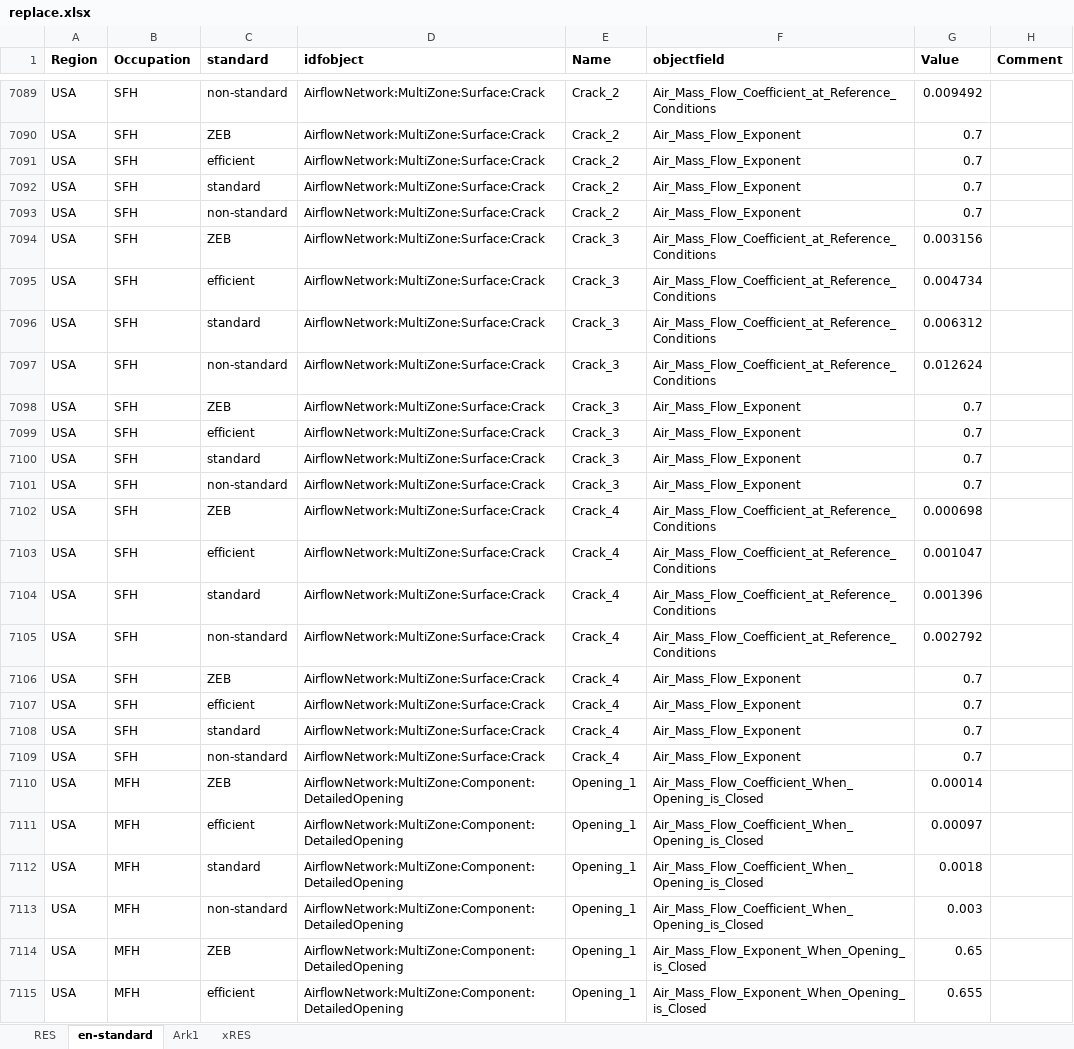
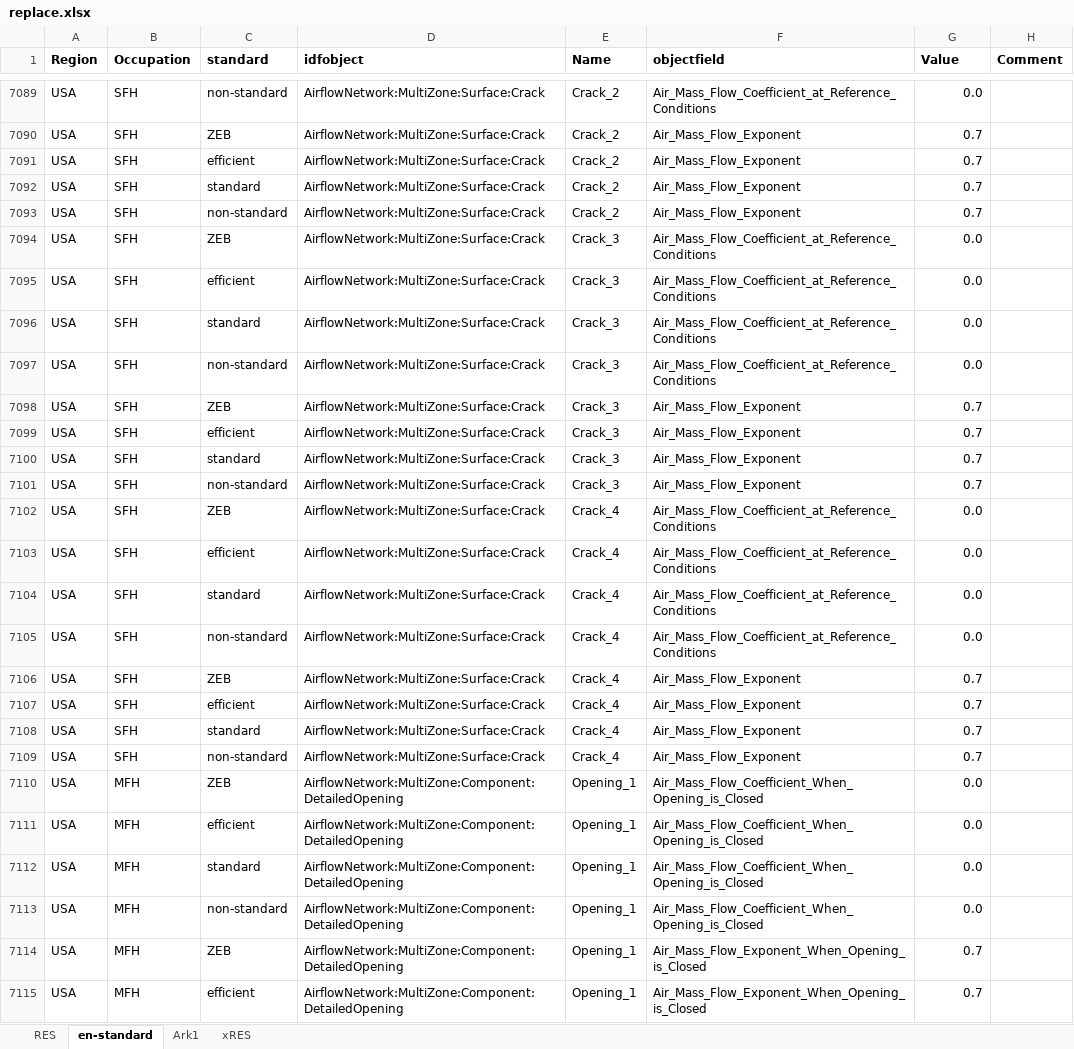
Before and after one commit to NTNU-IndEcol/BuildME, an Excel workbook: data/replace.xlsx, sheet en-standard, drawn as a sheet; only a part is shown, gaps mark what is left out; values as stored, in another font and other column widths than the file's, no borders; table styles not drawn; the diff covers the shown part only; the diff names each change by its address in the sheet, - before the commit and + after, or states it on an @@ line.

Commit message:
Some odd bug in replace.xlsx Somehow the script could not read the value for air leakage in SFH-non-standard archetypes.

```diff
--- a/data/replace.xlsx (sheet en-standard)
+++ b/data/replace.xlsx (sheet en-standard)
-G7089 (Value): 0.009492
+G7089 (Value): 0.0
-G7094 (Value): 0.003156
+G7094 (Value): 0.0
-G7095 (Value): 0.004734
+G7095 (Value): 0.0
-G7096 (Value): 0.006312
+G7096 (Value): 0.0
-G7097 (Value): 0.012624
+G7097 (Value): 0.0
-G7102 (Value): 0.000698
+G7102 (Value): 0.0
-G7103 (Value): 0.001047
+G7103 (Value): 0.0
-G7104 (Value): 0.001396
+G7104 (Value): 0.0
-G7105 (Value): 0.002792
+G7105 (Value): 0.0
-G7110 (Value): 0.00014
+G7110 (Value): 0.0
-G7111 (Value): 0.00097
+G7111 (Value): 0.0
-G7112 (Value): 0.0018
+G7112 (Value): 0.0
-G7113 (Value): 0.003
+G7113 (Value): 0.0
-G7114 (Value): 0.65
+G7114 (Value): 0.7
-G7115 (Value): 0.655
+G7115 (Value): 0.7
```
Also changed, not shown: 1126 edited cells elsewhere in this sheet, sheet xRES.
